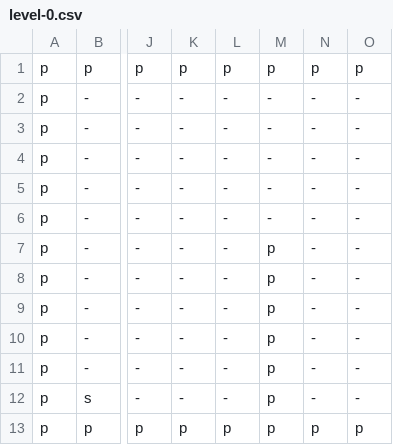
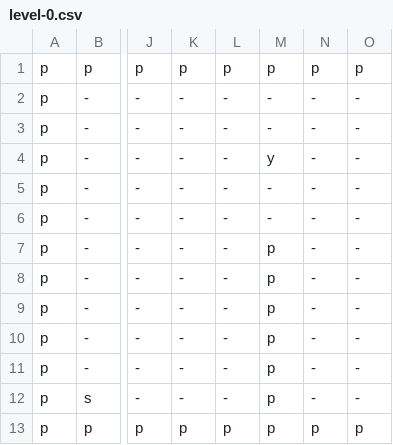
Before and after one commit to Bobatron/block-boy, a CSV file: assets/levels/level-0.csv, drawn as a sheet; only a part is shown, gaps mark what is left out; the diff names each change by its address in the sheet, - before the commit and + after, or states it on an @@ line.

```diff
--- a/assets/levels/level-0.csv
+++ b/assets/levels/level-0.csv
-M4: -
+M4: y
```
Also changed, not shown: assets/levels/level-1.csv, assets/levels/level-10.csv, 33 other files.
